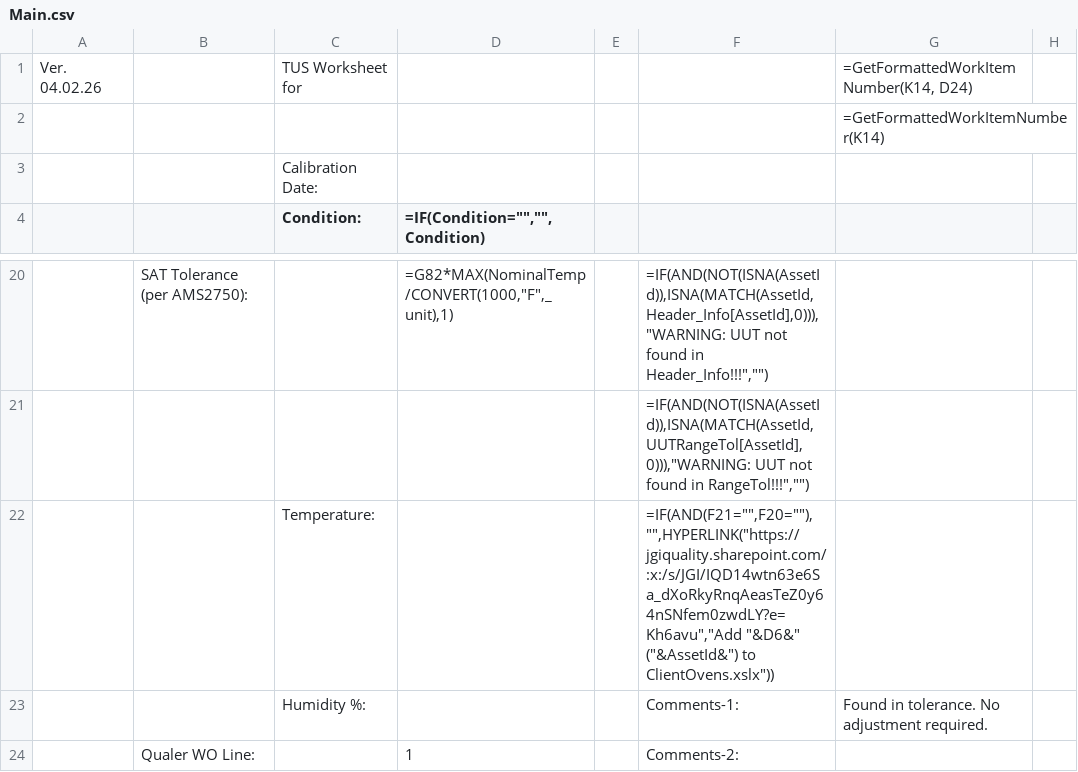
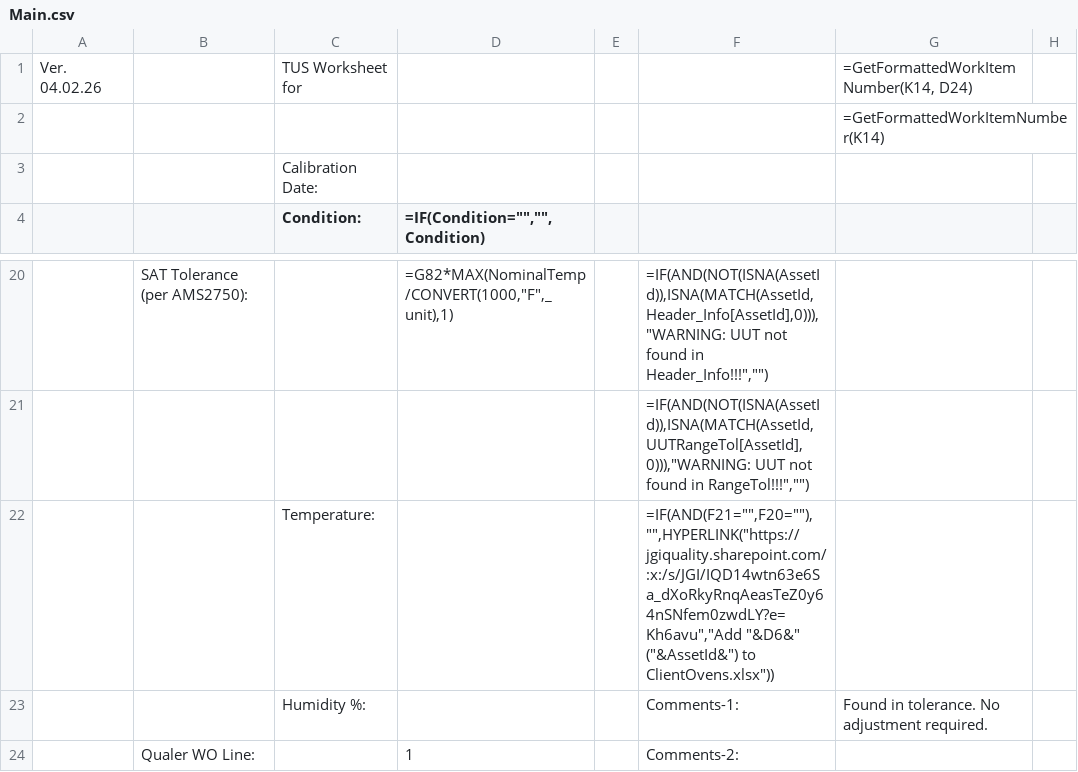
Before and after one commit to Johnson-Gage-Inspection-Inc/xl-TUS, a CSV file: exploded/TUS/sheets/Main.csv, drawn as a sheet; only a part is shown, gaps mark what is left out; the diff names each change by its address in the sheet, - before the commit and + after, or states it on an @@ line.

Commit message:
Fix typo in hyperlink for adding asset to ClientOvens.xlsx

```diff
--- a/exploded/TUS/sheets/Main.csv
+++ b/exploded/TUS/sheets/Main.csv
-F22: …("&AssetId&") to ClientOvens.xslx"))
+F22: …("&AssetId&") to ClientOvens.xlsx"))
```
Also changed, not shown: 1 other file.
